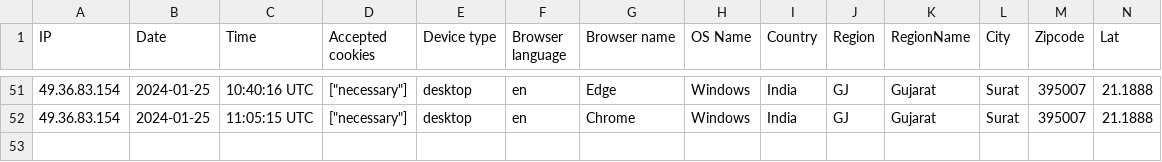
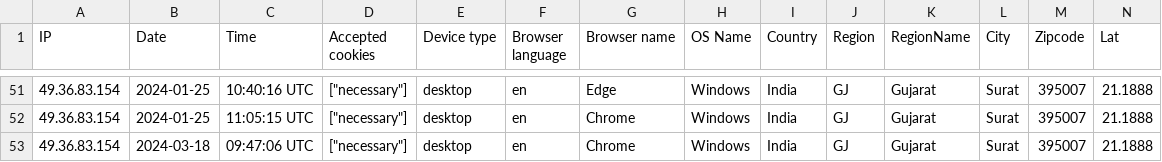
Before and after one commit to sheycamille/gfs-manager, a CSV file: storage/uploads/sample/data.csv, drawn as a sheet; only a part is shown, gaps mark what is left out; rows hold the shown columns only; the diff names each change by its address in the sheet, - before the commit and + after, or states it on an @@ line.

```diff
--- a/storage/uploads/sample/data.csv
+++ b/storage/uploads/sample/data.csv
+row 53: 49.36.83.154 | 2024-03-18 | 09:47:06 UTC | ["necessary"] | desktop | en | Chrome | Windows | India | GJ | Gujarat | Surat | 395007 | 21.1888
```
Also changed, not shown: 4 other files.
